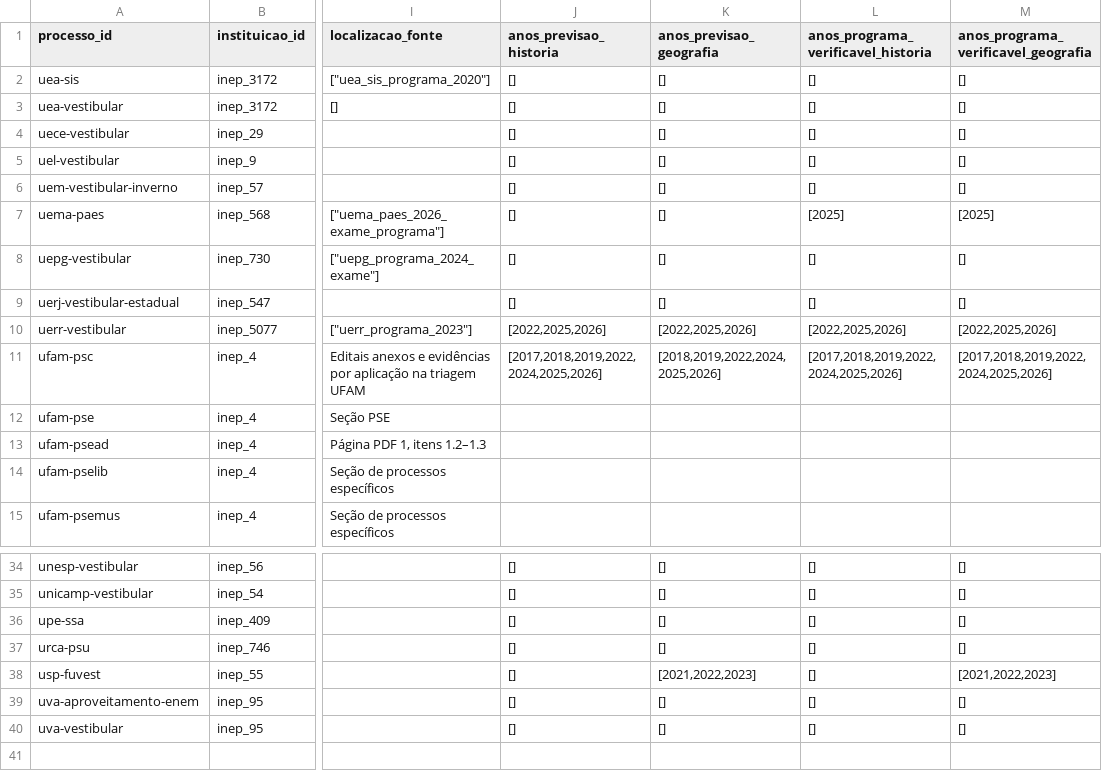
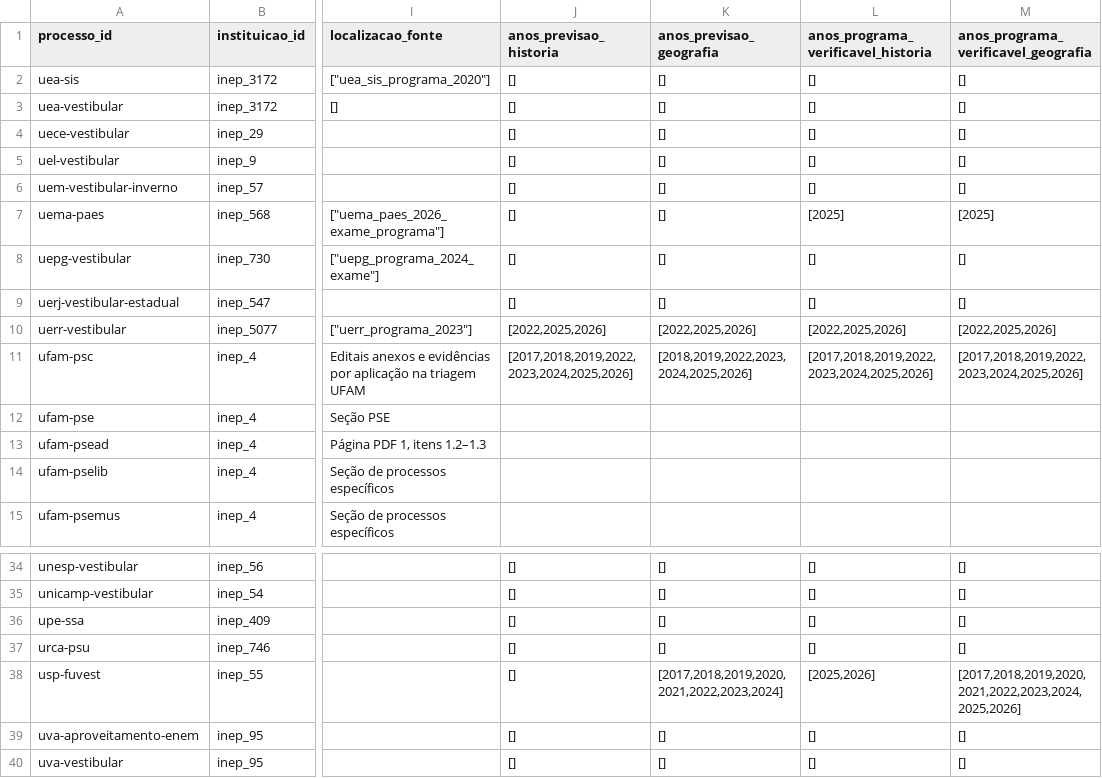
Before and after one commit to mh131105/amazonia-nos-vestibulares, a CSV file: data/registry/processos.csv, drawn as a sheet; only a part is shown, gaps mark what is left out; the diff names each change by its address in the sheet, - before the commit and + after, or states it on an @@ line.

```diff
--- a/data/registry/processos.csv
+++ b/data/registry/processos.csv
-J11 (anos_previsao_historia): [2017,2018,2019,2022,2024,2025,2026]
+J11 (anos_previsao_historia): [2017,2018,2019,2022,2023,2024,2025,2026]
-K11 (anos_previsao_geografia): [2018,2019,2022,2024,2025,2026]
+K11 (anos_previsao_geografia): [2018,2019,2022,2023,2024,2025,2026]
-L11: [2017,2018,2019,2022,2024,2025,2026]
+L11: [2017,2018,2019,2022,2023,2024,2025,2026]
-M11: [2017,2018,2019,2022,2024,2025,2026]
+M11: [2017,2018,2019,2022,2023,2024,2025,2026]
-K38 (anos_previsao_geografia): [2021,2022,2023]
+K38 (anos_previsao_geografia): [2017,2018,2019,2020,2021,2022,2023,2024]
-L38: []
+L38: [2025,2026]
-M38: [2021,2022,2023]
+M38: [2017,2018,2019,2020,2021,2022,2023,2024,2025,2026]
```
Also changed, not shown: data/annotation/fila.csv, data/annotation/rotulos-humanos.csv, 45 other files.
